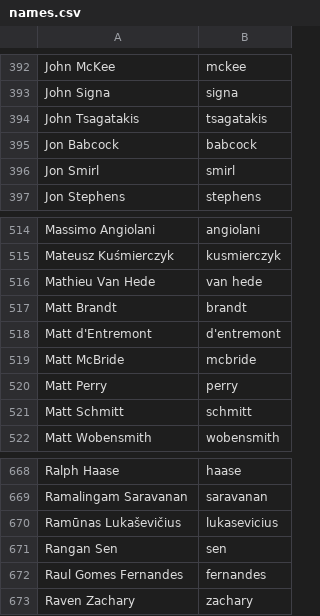
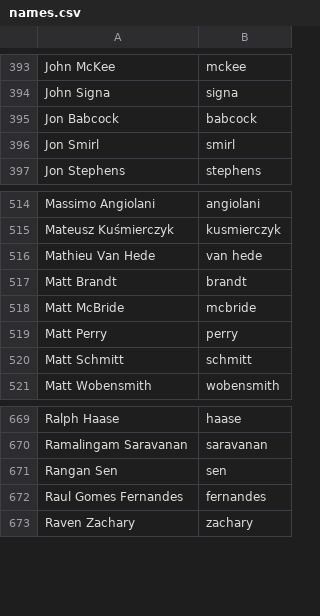
Before and after one commit to twse/random-stuff, a CSV file: names.csv, drawn as a sheet; only a part is shown, gaps mark what is left out; removed rows and columns are numbered as before the commit, all else as after; the diff covers the shown part only; the diff names each change by its address in the sheet, - before the commit and + after, or states it on an @@ line.

```diff
--- a/names.csv
+++ b/names.csv
-row 394: John Tsagatakis | tsagatakis
-row 518: Matt d'Entremont | d'entremont
-row 670: Ramūnas Lukaševičius | lukasevicius
```
Also changed, not shown: 6 added rows and 3 removed rows elsewhere in this file.
